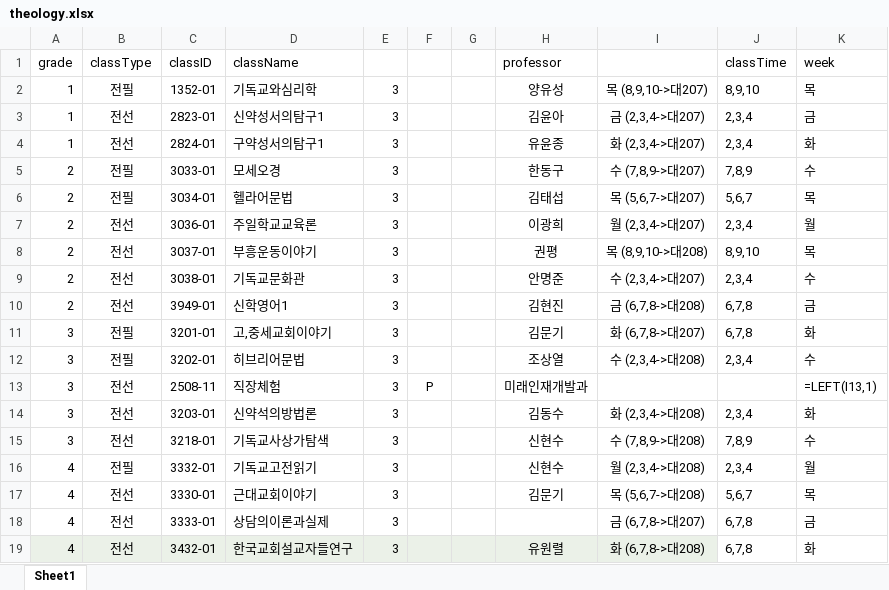
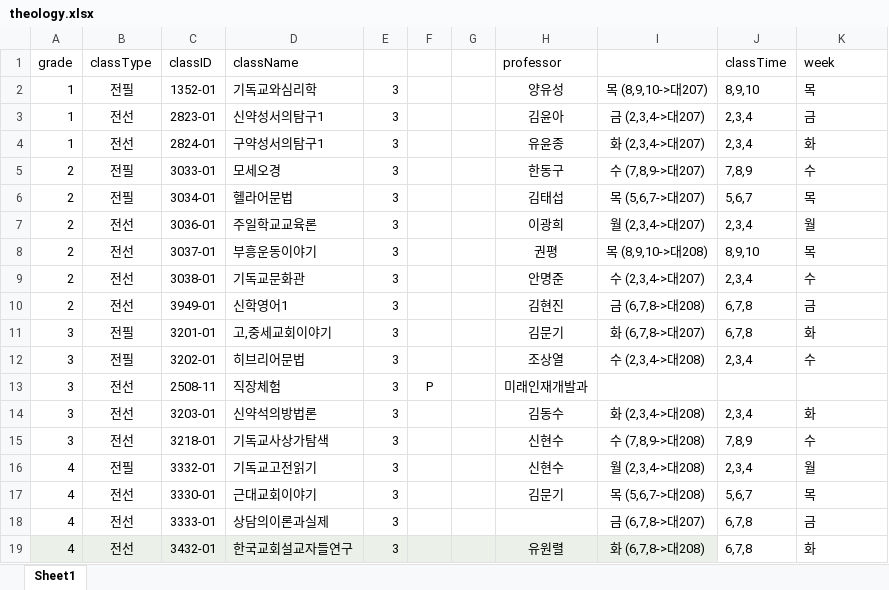
Before and after one commit to ByunJaeSeok/ptuTest, an Excel workbook: db/theology.xlsx, sheet Sheet1, drawn as a sheet; values as stored, in another font and other column widths than the file's, no borders; formulas without a stored value are shown as written; the diff names each change by its address in the sheet, - before the commit and + after, or states it on an @@ line.

```diff
--- a/db/theology.xlsx (sheet Sheet1)
+++ b/db/theology.xlsx (sheet Sheet1)
-K13 (week): =LEFT(I13,1)
+K13 (week): (empty)
```
Also changed, not shown: db/advertisingCreation.xlsx, db/music.xlsx, 31 other files.
